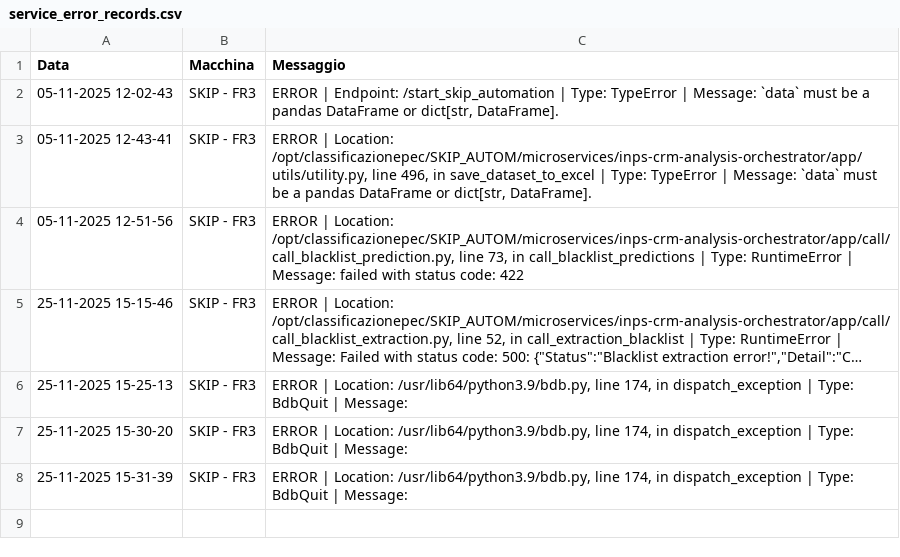
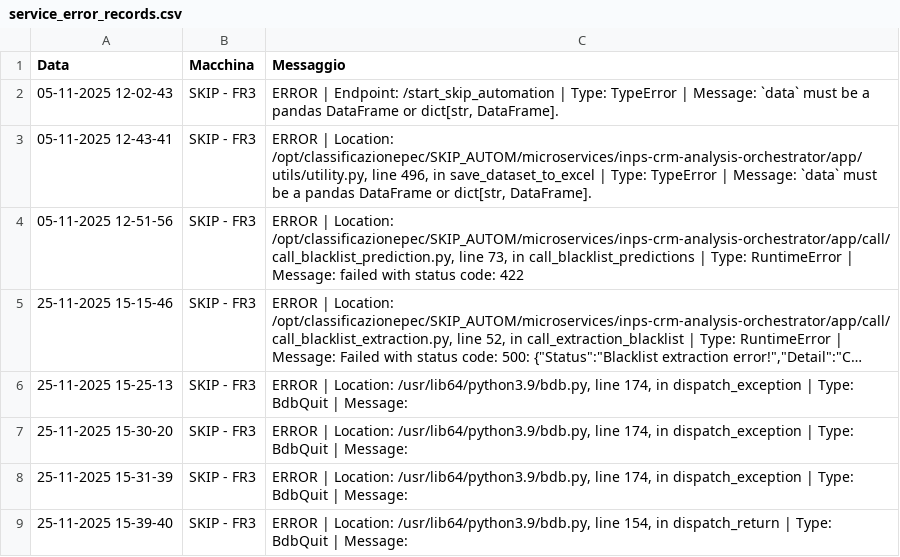
Before and after one commit to SkipAlarm/SkipAutomationAlarm, a CSV file: service_error_records.csv, drawn as a sheet; long unchanged cells end in ….

Commit message:
Server error logged from SKIP - FR3

```diff
--- a/service_error_records.csv
+++ b/service_error_records.csv
@@ -8 +8,2 @@ Data, Macchina, Messaggio
 25-11-2025 15-31-39,SKIP - FR3,"ERROR | Location: /usr/lib64/python3.9/bdb.py, line 174, in dispatch_exception | Type: BdbQuit | Message: "
+25-11-2025 15-39-40,SKIP - FR3,"ERROR | Location: /usr/lib64/python3.9/bdb.py, line 154, in dispatch_return | Type: BdbQuit | Message: "
```
